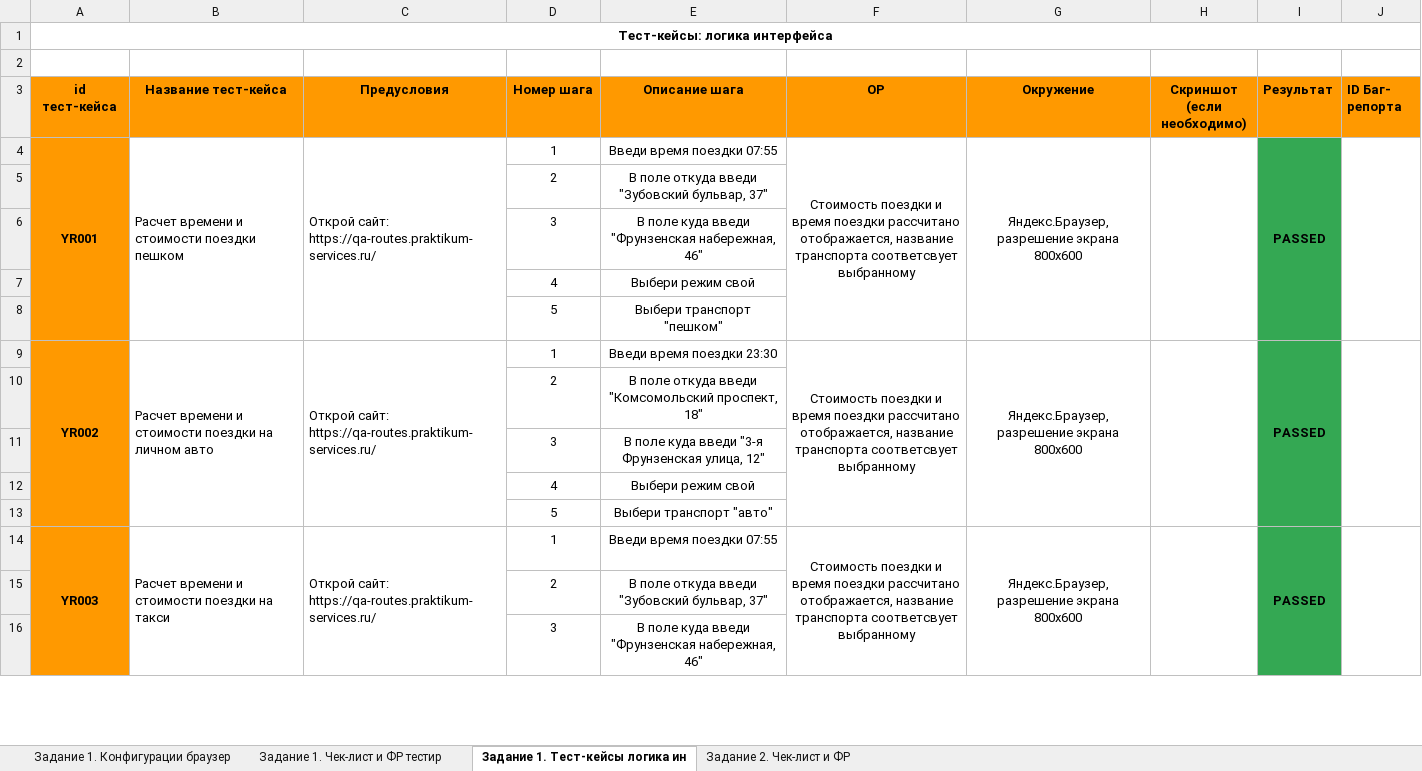
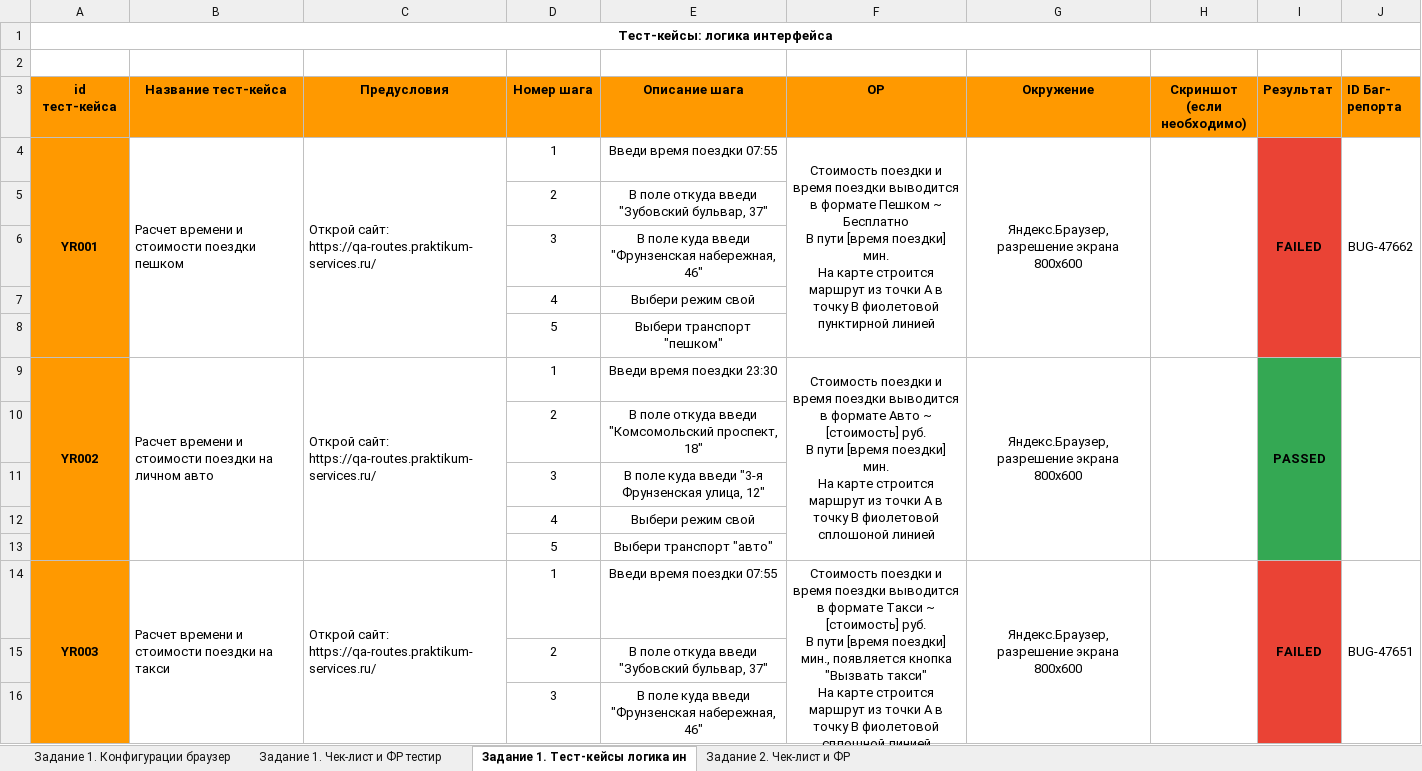
Before and after one commit to battleheart70/Y.Routes, an Excel workbook: 2спринт/Проект второго спринта Филипчик Павел.xlsx, sheet Задание 1. Тест-кейсы логика ин, drawn as a sheet; only a part is shown; values as stored, in another font and other column widths than the file's, no borders; ↵ is a line break in a cell; the diff covers the shown part only; the diff names each change by its address in the sheet, - before the commit and + after, or states it on an @@ line.

```diff
--- a/2спринт/Проект второго спринта Филипчик Павел.xlsx (sheet Задание 1. Тест-кейсы логика ин)
+++ b/2спринт/Проект второго спринта Филипчик Павел.xlsx (sheet Задание 1. Тест-кейсы логика ин)
-F4 (ОР): …время поездки рассчитано отображается, название транспорта соответсвует выбранному
+F4 (ОР): …время поездки выводится в формате Пешком ~ Бесплатно ↵ В пути [время поездки] мин. ↵ На карте строится маршрут из точки А в точку В фиолетовой пунктирной линией
-I4 (Результат): PASSED
+I4 (Результат): FAILED
-I4:I8 fill: #34A853
+I4:I8 fill: #EA4335
-J4 (ID Баг- репорта): (empty)
+J4 (ID Баг- репорта): BUG-47662
-F9 (ОР): …время поездки рассчитано отображается, название транспорта соответсвует выбранному
+F9 (ОР): …время поездки выводится в формате Авто ~ [стоимость] руб. ↵ В пути [время поездки] мин. ↵ На карте строится маршрут из точки А в точку В фиолетовой сплошоной линией
-F14 (ОР): …время поездки рассчитано отображается, название транспорта соответсвует выбранному
+F14 (ОР): …время поездки выводится в формате Такси ~ [стоимость] руб. ↵ В пути [время поездки] мин., появляется кнопка "Вызвать такси" ↵ На карте строится маршрут из точки А в точку В фиолетовой сплошной линией
-I14 (Результат): PASSED
+I14 (Результат): FAILED
-I14:I16 fill: #34A853
+I14:I16 fill: #EA4335
-J14 (ID Баг- репорта): (empty)
+J14 (ID Баг- репорта): BUG-47651
```
Also changed, not shown: 8 added rows, 6 edited cells and cell formats elsewhere in this sheet, sheet Задание 1. Чек-лист и ФР тестир, 3спринт/Проект 3 спринта Филипчик Павел.xlsx, 2 other files.
